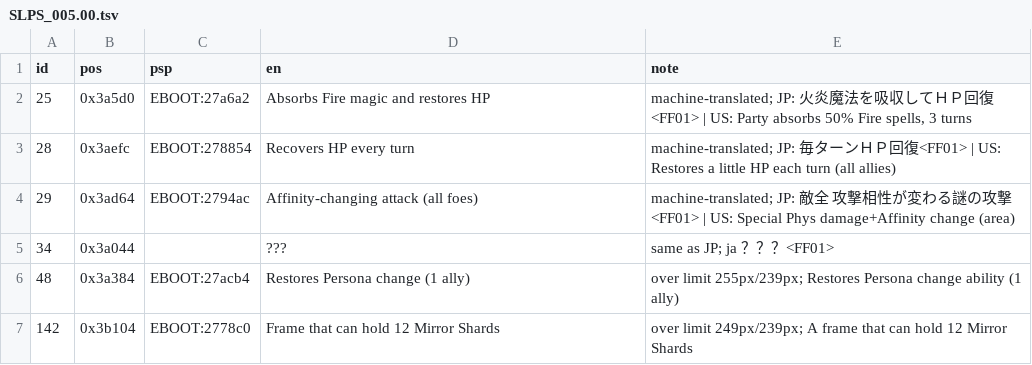
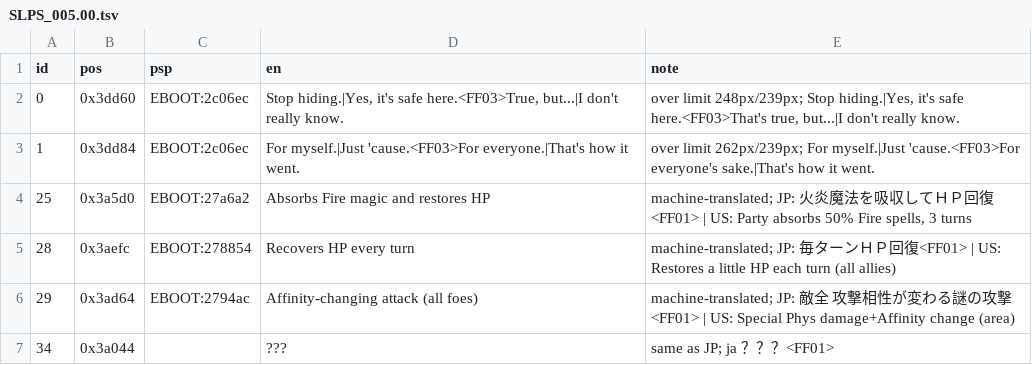
Before and after one commit to ayla6/megami-ibunroku-persona-translation, a TSV file: translation/manual/SLPS_005.00.tsv, drawn as a sheet; only a part is shown; the shorter side is filled out with more unchanged rows.

```diff
--- a/translation/manual/SLPS_005.00.tsv
+++ b/translation/manual/SLPS_005.00.tsv
@@ -1,2 +1,4 @@
 id	pos	psp	en	note
+0	0x3dd60	EBOOT:2c06ec	Stop hiding.|Yes, it's safe here.<FF03>True, but...|I don't really know.	over limit 248px/239px; Stop hiding.|Yes, it's safe here.<FF03>That's true, but...|I don't really know.
+1	0x3dd84	EBOOT:2c06ec	For myself.|Just 'cause.<FF03>For everyone.|That's how it went.	over limit 262px/239px; For myself.|Just 'cause.<FF03>For everyone's sake.|That's how it went.
 25	0x3a5d0	EBOOT:27a6a2	Absorbs Fire magic and restores HP	machine-translated; JP: 火炎魔法を吸収してＨＰ回復<FF01> | US: Party absorbs 50% Fire spells, 3 turns
```
Also changed, not shown: translation/generated/SLPS_005.00.tsv, 5 other files.
